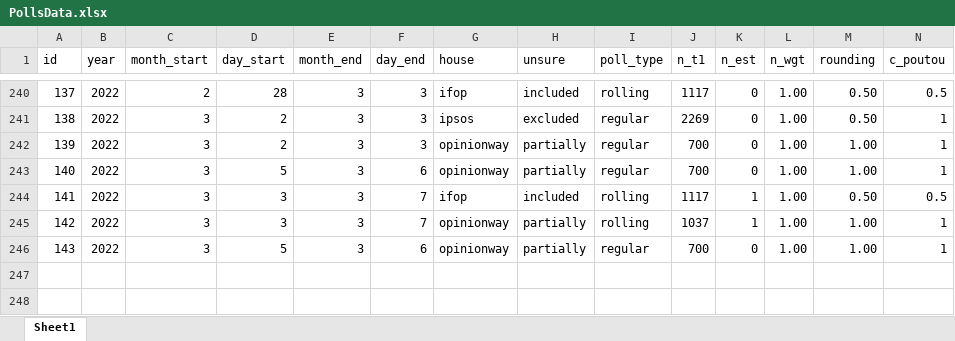
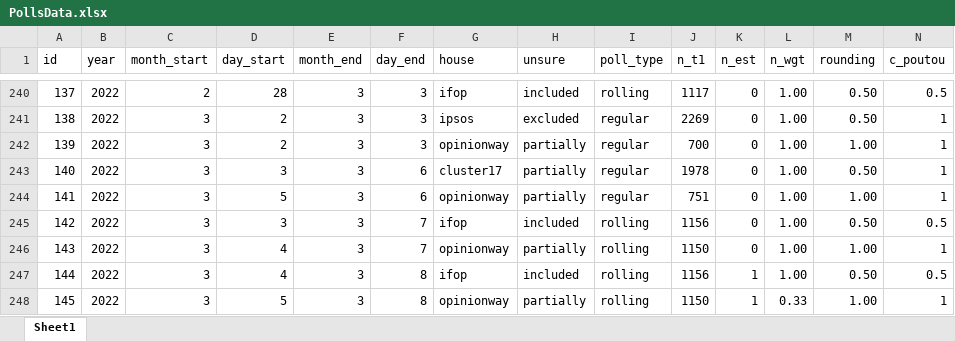
Before and after one commit to flavienganter/polls-2022-election, an Excel workbook: PollsData.xlsx, sheet Sheet1, drawn as a sheet; only a part is shown, gaps mark what is left out; values as stored, in another font and other column widths than the file's, no borders; removed rows and columns are numbered as before the commit, all else as after; rows hold the shown columns only; the diff names each change by its address in the sheet, - before the commit and + after, or states it on an @@ line.

Commit message:
update w/ cluster17 poll (3/8) + rollings

```diff
--- a/PollsData.xlsx (sheet Sheet1)
+++ b/PollsData.xlsx (sheet Sheet1)
+row 243: 140 | 2022 | 3 | 3 | 3 | 6 | cluster17 | partially | regular | 1978 | 0 | 1.00 | 0.50 | 1
-A244 (id): 140
+A244 (id): 141
-J244 (n_t1): 700
+J244 (n_t1): 751
-A245 (id): 141
+A245 (id): 142
-J245 (n_t1): 1117
+J245 (n_t1): 1156
-K245:K246 (n_est): 1
+K245:K246 (n_est): 0
-A246 (id): 142
+A246 (id): 143
-D246 (day_start): 3
+D246 (day_start): 4
-J246 (n_t1): 1037
+J246 (n_t1): 1150
-row 246: 143 | 2022 | 3 | 5 | 3 | 6 | opinionway | partially | regular | 700 | 0 | 1.00 | 1.00 | 1
+row 247: 144 | 2022 | 3 | 4 | 3 | 8 | ifop | included | rolling | 1156 | 1 | 1.00 | 0.50 | 0.5
+row 248: 145 | 2022 | 3 | 5 | 3 | 8 | opinionway | partially | rolling | 1150 | 1 | 0.33 | 1.00 | 1
```
Also changed, not shown: 5 other files.
